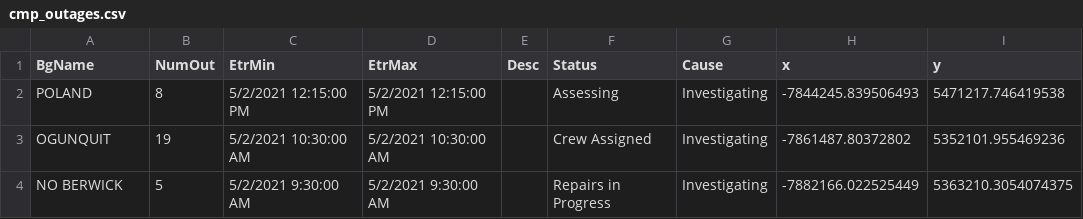
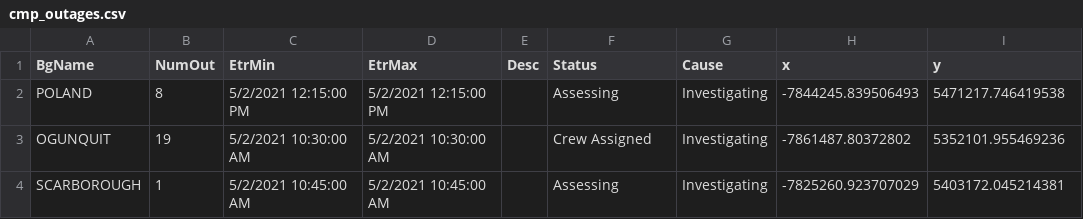
Before and after one commit to abkfenris/cmp-outages, a CSV file: cmp_outages.csv, drawn as a sheet; removed rows and columns are numbered as before the commit, all else as after; the diff names each change by its address in the sheet, - before the commit and + after, or states it on an @@ line.

```diff
--- a/cmp_outages.csv
+++ b/cmp_outages.csv
-row 4: NO BERWICK | 5 | 5/2/2021 9:30:00 AM | 5/2/2021 9:30:00 AM |  | Repairs in Progress | Investigating | -7882166.022525449 | 5363210.3054074375
+row 4: SCARBOROUGH | 1 | 5/2/2021 10:45:00 AM | 5/2/2021 10:45:00 AM |  | Assessing | Investigating | -7825260.923707029 | 5403172.045214381
```
